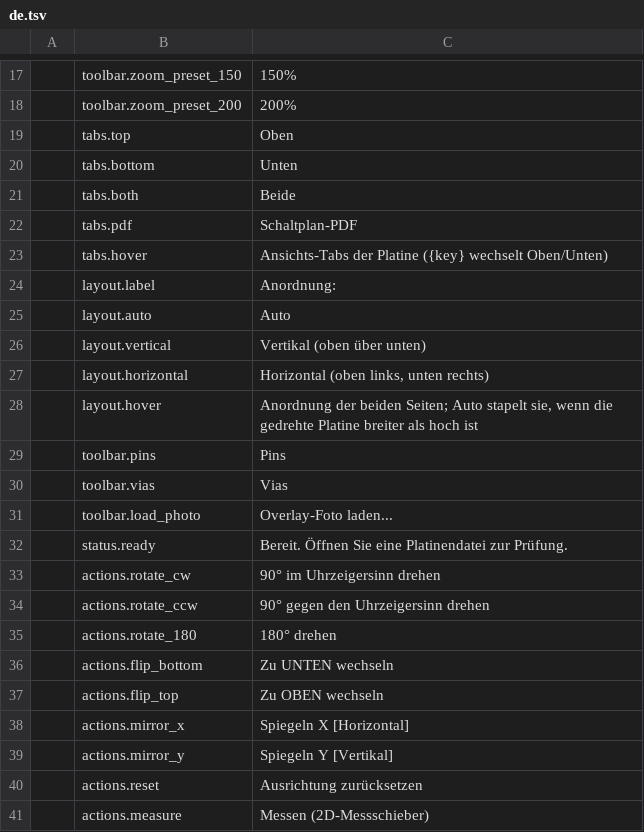
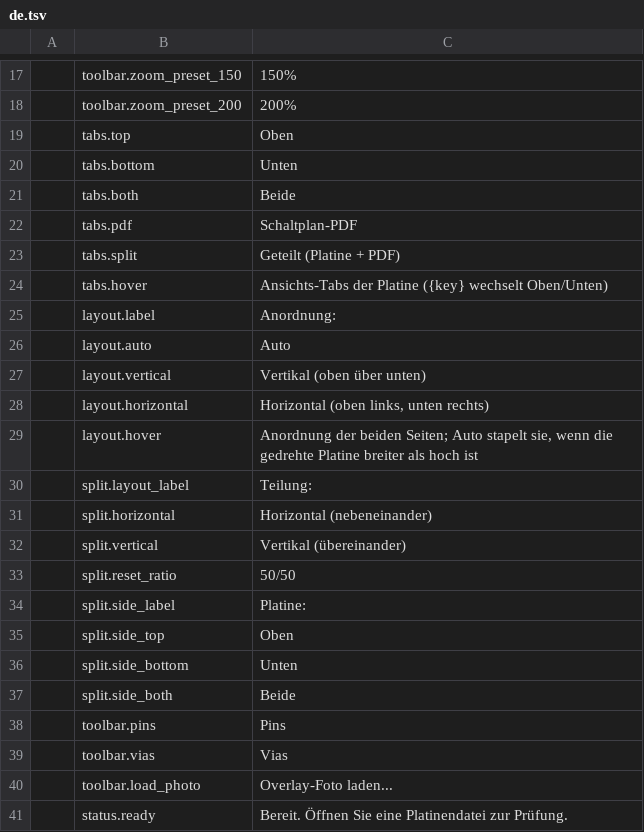
Before and after one commit to elbuit/BoardViewCraft, a TSV file: crates/ui-egui/src/i18n/de.tsv, drawn as a sheet; only a part is shown, gaps mark what is left out; the shorter side is filled out with more unchanged rows.

```diff
--- a/crates/ui-egui/src/i18n/de.tsv
+++ b/crates/ui-egui/src/i18n/de.tsv
@@ -22,2 +22,3 @@
 	tabs.pdf	Schaltplan-PDF
+	tabs.split	Geteilt (Platine + PDF)
 	tabs.hover	Ansichts-Tabs der Platine ({key} wechselt Oben/Unten)
@@ -28,2 +29,10 @@
 	layout.hover	Anordnung der beiden Seiten; Auto stapelt sie, wenn die gedrehte Platine breiter als hoch ist
+	split.layout_label	Teilung:
+	split.horizontal	Horizontal (nebeneinander)
+	split.vertical	Vertikal (übereinander)
+	split.reset_ratio	50/50
+	split.side_label	Platine:
+	split.side_top	Oben
+	split.side_bottom	Unten
+	split.side_both	Beide
 	toolbar.pins	Pins
```
Also changed, not shown: crates/ui-egui/src/i18n/ca.tsv, crates/ui-egui/src/i18n/en.tsv, 7 other files.
